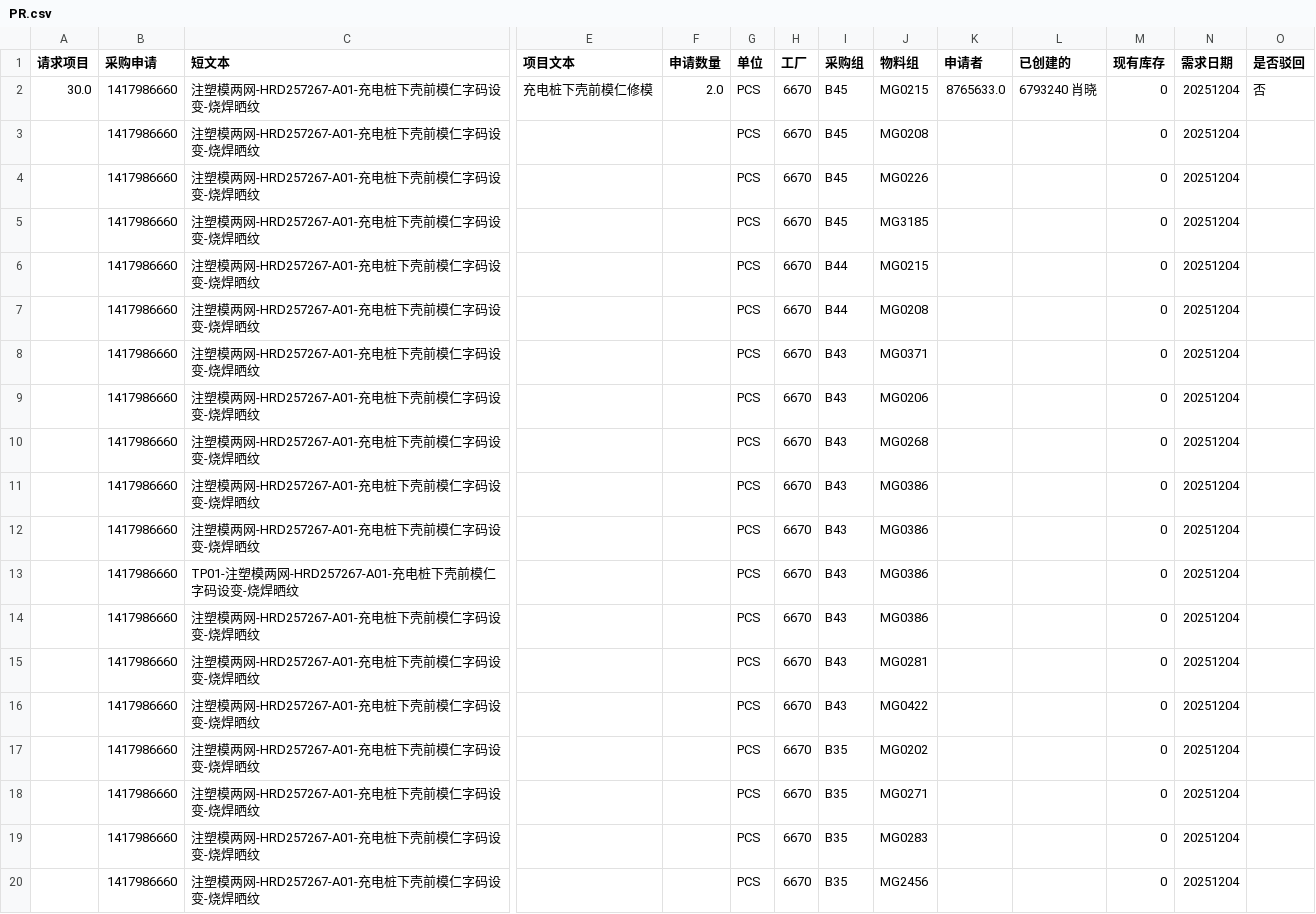
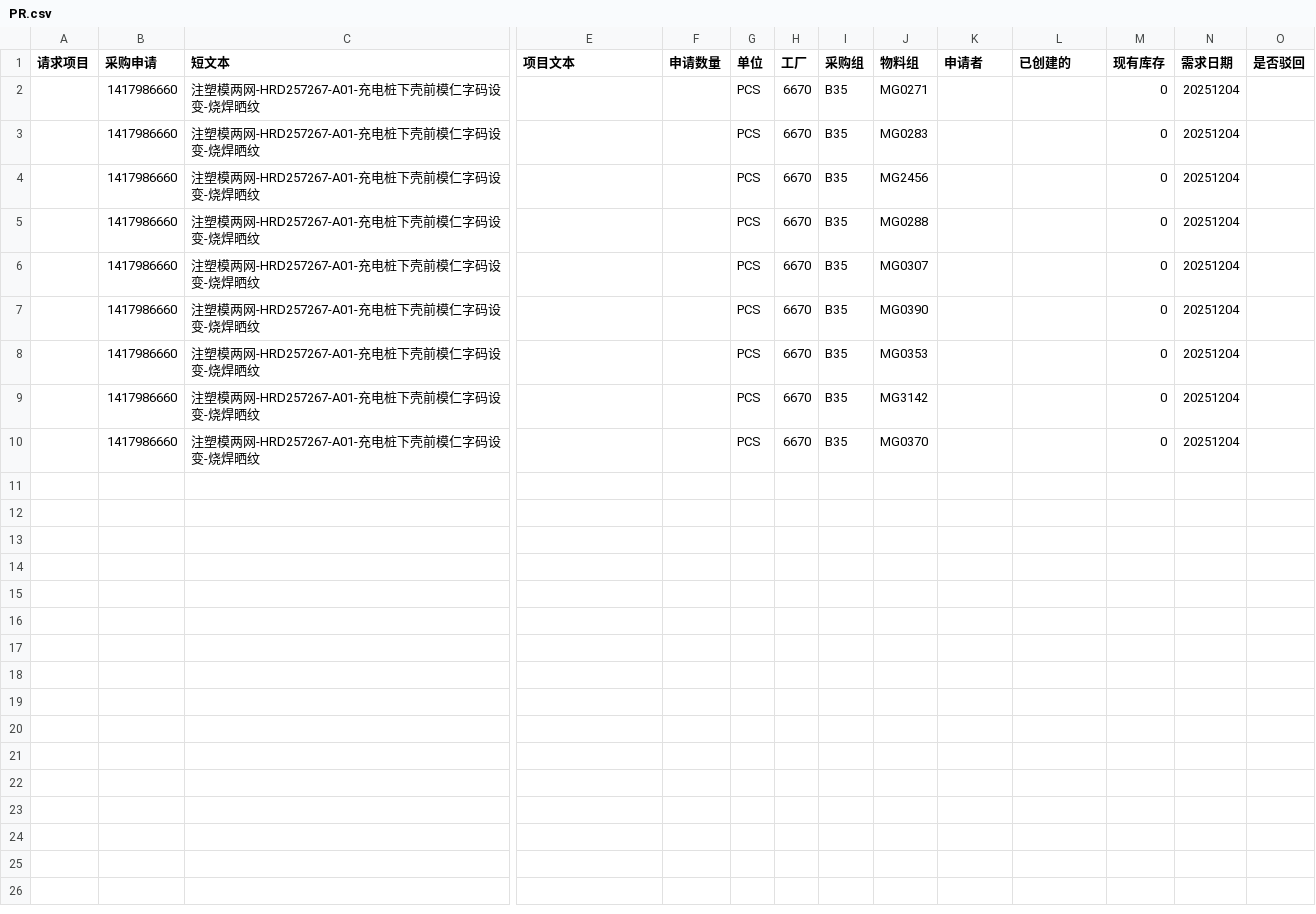
Before and after one commit to Maple496/starl3, a CSV file: 1_PR/processed/PR.csv, drawn as a sheet; only a part is shown, gaps mark what is left out; the shorter side is filled out with more unchanged rows; rows hold the shown columns only; the diff names each change by its address in the sheet, - before the commit and + after, or states it on an @@ line.

```diff
--- a/1_PR/processed/PR.csv
+++ b/1_PR/processed/PR.csv
-row 2: 30.0 | 1417986660 | 注塑模两网-HRD257267-A01-充电桩下壳前模仁字码设变-烧焊晒纹 | 充电桩下壳前模仁修模 | 2.0 | PCS | 6670 | B45 | MG0215 | 8765633.0 | 6793240 肖晓 | 0 | 20251204 | 否
-row 3:  | 1417986660 | 注塑模两网-HRD257267-A01-充电桩下壳前模仁字码设变-烧焊晒纹 |  |  | PCS | 6670 | B45 | MG0208 |  |  | 0 | 20251204
-row 4:  | 1417986660 | 注塑模两网-HRD257267-A01-充电桩下壳前模仁字码设变-烧焊晒纹 |  |  | PCS | 6670 | B45 | MG0226 |  |  | 0 | 20251204
-row 5:  | 1417986660 | 注塑模两网-HRD257267-A01-充电桩下壳前模仁字码设变-烧焊晒纹 |  |  | PCS | 6670 | B45 | MG3185 |  |  | 0 | 20251204
-row 6:  | 1417986660 | 注塑模两网-HRD257267-A01-充电桩下壳前模仁字码设变-烧焊晒纹 |  |  | PCS | 6670 | B44 | MG0215 |  |  | 0 | 20251204
-row 7:  | 1417986660 | 注塑模两网-HRD257267-A01-充电桩下壳前模仁字码设变-烧焊晒纹 |  |  | PCS | 6670 | B44 | MG0208 |  |  | 0 | 20251204
-row 8:  | 1417986660 | 注塑模两网-HRD257267-A01-充电桩下壳前模仁字码设变-烧焊晒纹 |  |  | PCS | 6670 | B43 | MG0371 |  |  | 0 | 20251204
-row 9:  | 1417986660 | 注塑模两网-HRD257267-A01-充电桩下壳前模仁字码设变-烧焊晒纹 |  |  | PCS | 6670 | B43 | MG0206 |  |  | 0 | 20251204
-row 10:  | 1417986660 | 注塑模两网-HRD257267-A01-充电桩下壳前模仁字码设变-烧焊晒纹 |  |  | PCS | 6670 | B43 | MG0268 |  |  | 0 | 20251204
-row 11:  | 1417986660 | 注塑模两网-HRD257267-A01-充电桩下壳前模仁字码设变-烧焊晒纹 |  |  | PCS | 6670 | B43 | MG0386 |  |  | 0 | 20251204
-row 12:  | 1417986660 | 注塑模两网-HRD257267-A01-充电桩下壳前模仁字码设变-烧焊晒纹 |  |  | PCS | 6670 | B43 | MG0386 |  |  | 0 | 20251204
-row 13:  | 1417986660 | TP01-注塑模两网-HRD257267-A01-充电桩下壳前模仁字码设变-烧焊晒纹 |  |  | PCS | 6670 | B43 | MG0386 |  |  | 0 | 20251204
-row 14:  | 1417986660 | 注塑模两网-HRD257267-A01-充电桩下壳前模仁字码设变-烧焊晒纹 |  |  | PCS | 6670 | B43 | MG0386 |  |  | 0 | 20251204
-row 15:  | 1417986660 | 注塑模两网-HRD257267-A01-充电桩下壳前模仁字码设变-烧焊晒纹 |  |  | PCS | 6670 | B43 | MG0281 |  |  | 0 | 20251204
-row 16:  | 1417986660 | 注塑模两网-HRD257267-A01-充电桩下壳前模仁字码设变-烧焊晒纹 |  |  | PCS | 6670 | B43 | MG0422 |  |  | 0 | 20251204
-row 17:  | 1417986660 | 注塑模两网-HRD257267-A01-充电桩下壳前模仁字码设变-烧焊晒纹 |  |  | PCS | 6670 | B35 | MG0202 |  |  | 0 | 20251204
```
Also changed, not shown: 1_PR/processed/313_csv/li.guide.csv, 1_PR/processed/314_csv/he.yanjun1.csv, 44 other files.
